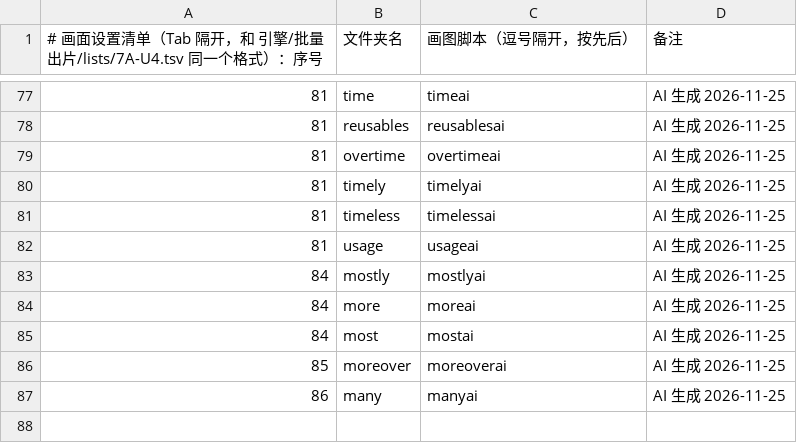
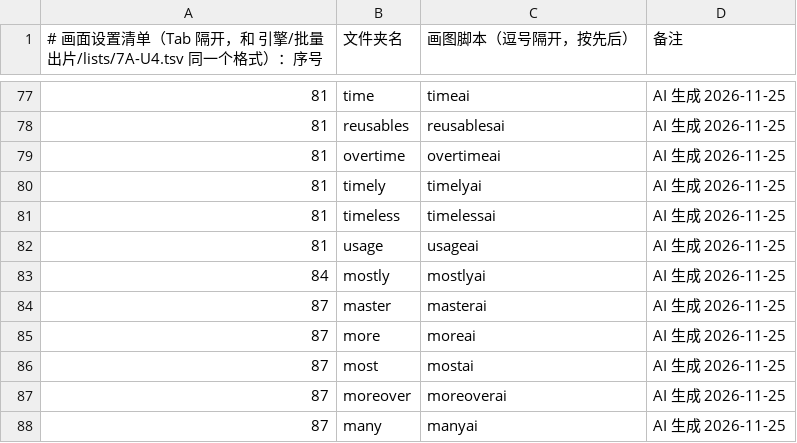
Before and after one commit to Jacklee15333/wordsvideo, a TSV file: 词库/画面设置/清单.tsv, drawn as a sheet; only a part is shown, gaps mark what is left out.

Commit message:
词库：画面设置 master、more、most、moreover、many（5 个词，网页 AI 做的）

```diff
--- a/词库/画面设置/清单.tsv
+++ b/词库/画面设置/清单.tsv
@@ -83,5 +83,6 @@
 84	mostly	mostlyai	AI 生成 2026-11-25
-84	more	moreai	AI 生成 2026-11-25
-84	most	mostai	AI 生成 2026-11-25
-85	moreover	moreoverai	AI 生成 2026-11-25
-86	many	manyai	AI 生成 2026-11-25
+87	master	masterai	AI 生成 2026-11-25
+87	more	moreai	AI 生成 2026-11-25
+87	most	mostai	AI 生成 2026-11-25
+87	moreover	moreoverai	AI 生成 2026-11-25
+87	many	manyai	AI 生成 2026-11-25
```
Also changed, not shown: 词库/总表视频细节数据/索引.tsv, 30 other files.
